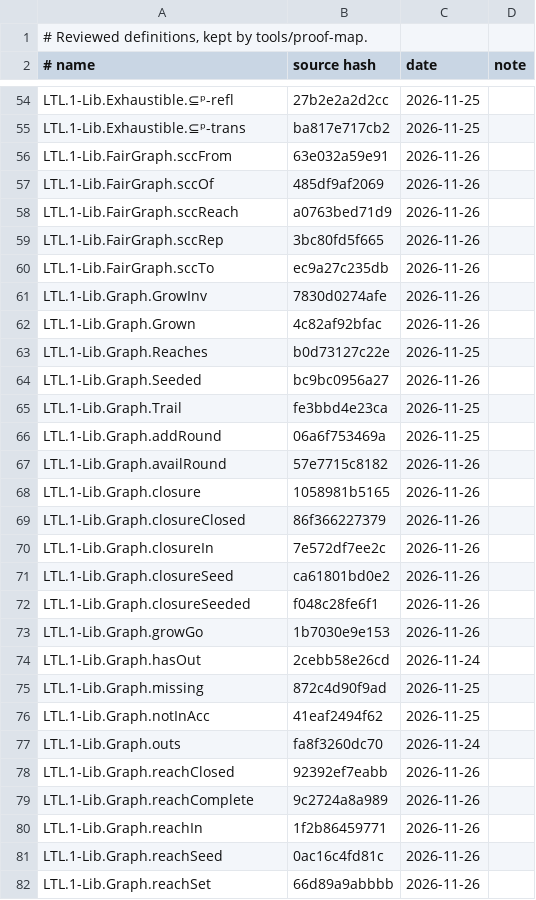
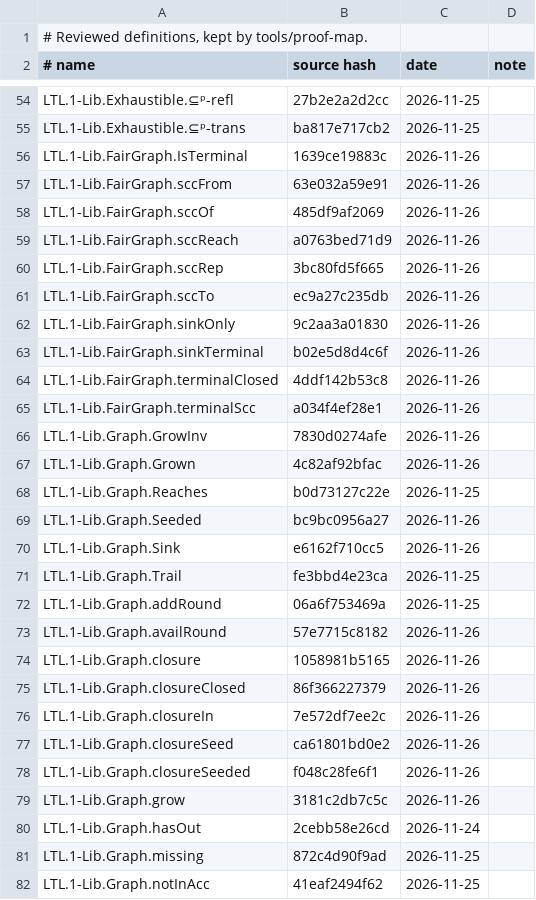
Before and after one commit to awerar/LTL, a TSV file: docs/review.tsv, drawn as a sheet; only a part is shown, gaps mark what is left out; the shorter side is filled out with more unchanged rows.

```diff
--- a/docs/review.tsv
+++ b/docs/review.tsv
@@ -55,2 +55,3 @@ LTL.1-Lib.Exhaustible.⊆ᵖ-refl	27b2e2a2d2cc	2026-11-25
 LTL.1-Lib.Exhaustible.⊆ᵖ-trans	ba817e717cb2	2026-11-25	
+LTL.1-Lib.FairGraph.IsTerminal	1639ce19883c	2026-11-26	
 LTL.1-Lib.FairGraph.sccFrom	63e032a59e91	2026-11-26	
@@ -60,2 +61,6 @@ LTL.1-Lib.FairGraph.sccRep	3bc80fd5f665	2026-11-26
 LTL.1-Lib.FairGraph.sccTo	ec9a27c235db	2026-11-26	
+LTL.1-Lib.FairGraph.sinkOnly	9c2aa3a01830	2026-11-26	
+LTL.1-Lib.FairGraph.sinkTerminal	b02e5d8d4c6f	2026-11-26	
+LTL.1-Lib.FairGraph.terminalClosed	4ddf142b53c8	2026-11-26	
+LTL.1-Lib.FairGraph.terminalScc	a034f4ef28e1	2026-11-26	
 LTL.1-Lib.Graph.GrowInv	7830d0274afe	2026-11-26	
@@ -64,2 +69,3 @@ LTL.1-Lib.Graph.Reaches	b0d73127c22e	2026-11-25
 LTL.1-Lib.Graph.Seeded	bc9bc0956a27	2026-11-26	
+LTL.1-Lib.Graph.Sink	e6162f710cc5	2026-11-26	
 LTL.1-Lib.Graph.Trail	fe3bbd4e23ca	2026-11-25	
@@ -72,3 +78,3 @@ LTL.1-Lib.Graph.closureSeed	ca61801bd0e2	2026-11-26
 LTL.1-Lib.Graph.closureSeeded	f048c28fe6f1	2026-11-26	
-LTL.1-Lib.Graph.growGo	1b7030e9e153	2026-11-26	
+LTL.1-Lib.Graph.grow	3181c2db7c5c	2026-11-26	
 LTL.1-Lib.Graph.hasOut	2cebb58e26cd	2026-11-24	
```
Also changed, not shown: 7 other files.
